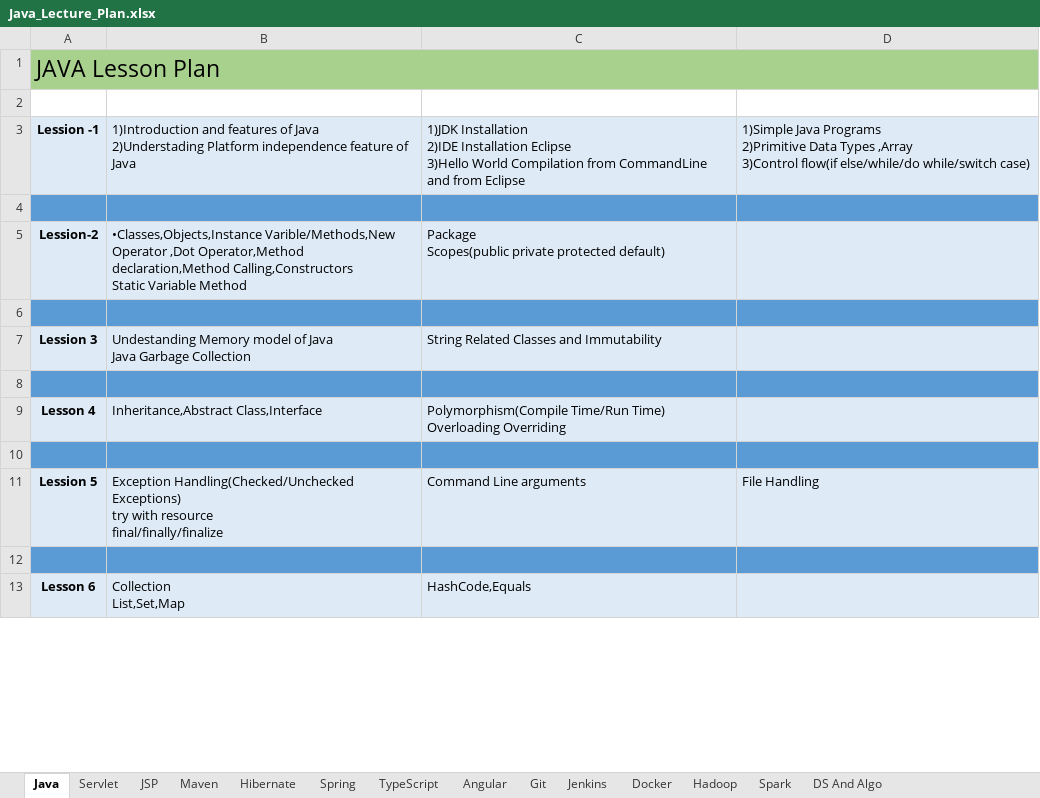
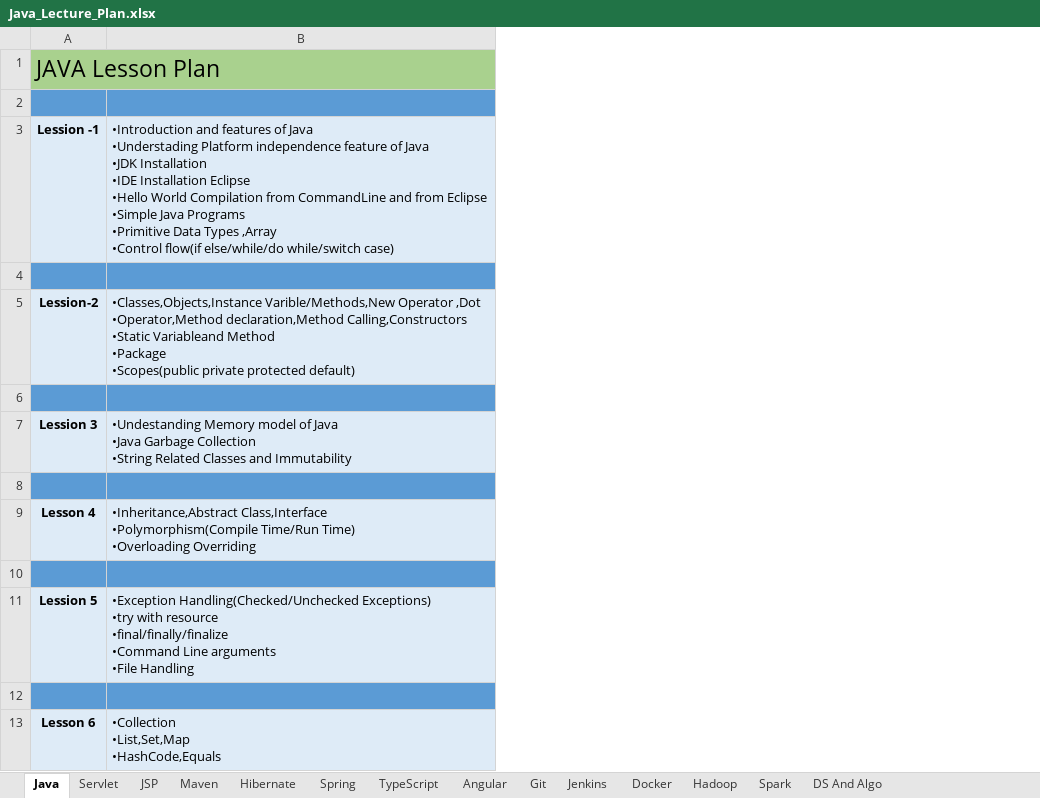
Before and after one commit to kumarpranav1987/MyCourses, an Excel workbook: Java/Java_Lecture_Plan.xlsx, sheet Java, drawn as a sheet; only a part is shown; values as stored, in another font and other column widths than the file's, no borders; removed rows and columns are numbered as before the commit, all else as after; ↵ is a line break in a cell; the diff names each change by its address in the sheet, - before the commit and + after, or states it on an @@ line.

Commit message:
Updated

```diff
--- a/Java/Java_Lecture_Plan.xlsx (sheet Java)
+++ b/Java/Java_Lecture_Plan.xlsx (sheet Java)
-column B, rows 3-13: 1)Introduction and features of Java ↵ 2)Understading Platform independence feature of Java |  | •Classes,Objects,Instance Varible/Methods,New Operator ,Dot Operator,Method declaration,Method Calling,Constructors ↵ Static Variable Method |  | Undestanding Memory model of Java ↵ Java Garbage Collection |  | Inheritance,Abstract Class,Interface |  | Exception Handling(Checked/Unchecked Exceptions) ↵ try with resource ↵ final/finally/finalize |  | Collection ↵ List,Set,Map
-column C, rows 3-13: 1)JDK Installation ↵ 2)IDE Installation Eclipse ↵ 3)Hello World Compilation from CommandLine and from Eclipse |  | Package ↵ Scopes(public private protected default) |  | String Related Classes and Immutability |  | Polymorphism(Compile Time/Run Time) ↵ Overloading Overriding |  | Command Line arguments |  | HashCode,Equals
-column D, rows 3-11: 1)Simple Java Programs ↵ 2)Primitive Data Types ,Array ↵ 3)Control flow(if else/while/do while/switch case) |  |  |  |  |  |  |  | File Handling
+column B, rows 3-13: •Introduction and features of Java ↵ •Understading Platform independence feature of Java ↵ •JDK Installation ↵ •IDE Installation Eclipse ↵ •Hello World Compilation from CommandLine and from Eclipse ↵ •Simple Java Programs ↵ •Primitive Data Types ,Array ↵ •Control flow(if else/while/do while/switch case) |  | •Classes,Objects,Instance Varible/Methods,New Operator ,Dot •Operator,Method declaration,Method Calling,Constructors ↵ •Static Variableand Method ↵ •Package ↵ •Scopes(public private protected default) |  | •Undestanding Memory model of Java ↵ •Java Garbage Collection ↵ •String Related Classes and Immutability |  | •Inheritance,Abstract Class,Interface ↵ •Polymorphism(Compile Time/Run Time) ↵ •Overloading Overriding |  | •Exception Handling(Checked/Unchecked Exceptions) ↵ •try with resource ↵ •final/finally/finalize ↵ •Command Line arguments ↵ •File Handling |  | •Collection ↵ •List,Set,Map ↵ •HashCode,Equals
-A2 fill: none
+A2 fill: #5B9BD5
```
Also changed, not shown: sheet Servlet, sheet JSP.
